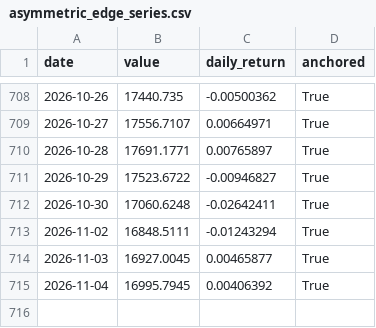
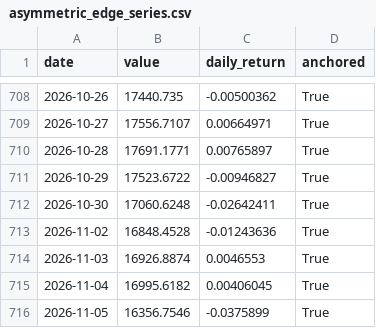
Before and after one commit to metamarsh/asymmetric-edge-dashboard, a CSV file: asymmetric_edge_series.csv, drawn as a sheet; only a part is shown, gaps mark what is left out.

```diff
--- a/asymmetric_edge_series.csv
+++ b/asymmetric_edge_series.csv
@@ -712,4 +712,5 @@ date,value,daily_return,anchored
 2026-10-30,17060.6248,-0.02642411,True
-2026-11-02,16848.5111,-0.01243294,True
-2026-11-03,16927.0045,0.00465877,True
-2026-11-04,16995.7945,0.00406392,True
+2026-11-02,16848.4528,-0.01243636,True
+2026-11-03,16926.8874,0.0046553,True
+2026-11-04,16995.6182,0.00406045,True
+2026-11-05,16356.7546,-0.0375899,True
```
Also changed, not shown: holdings_daily_values.csv, price_snapshot.csv, 1 other file.
